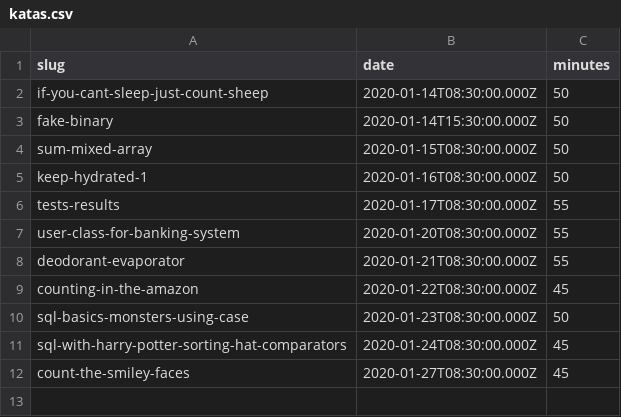
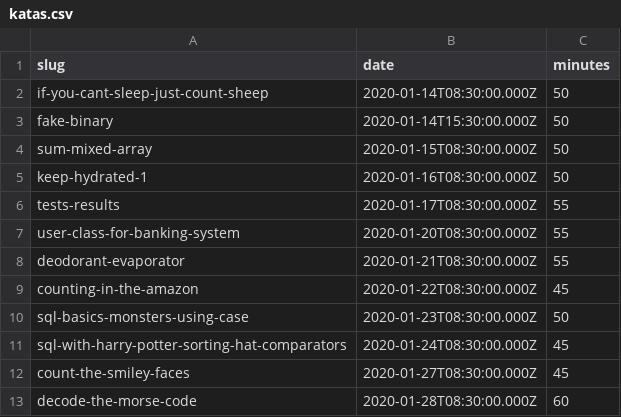
Before and after one commit to agalvezcorell/codewars-kata-student-correction-ih, a CSV file: input/katas.csv, drawn as a sheet.

```diff
--- a/input/katas.csv
+++ b/input/katas.csv
@@ -12 +12,2 @@ sql-with-harry-potter-sorting-hat-comparators,2020-01-24T08:30:00.000Z,45
 count-the-smiley-faces,2020-01-27T08:30:00.000Z,45
+decode-the-morse-code,2020-01-28T08:30:00.000Z,60
```
Also changed, not shown: output/output.csv, 1 other file.
